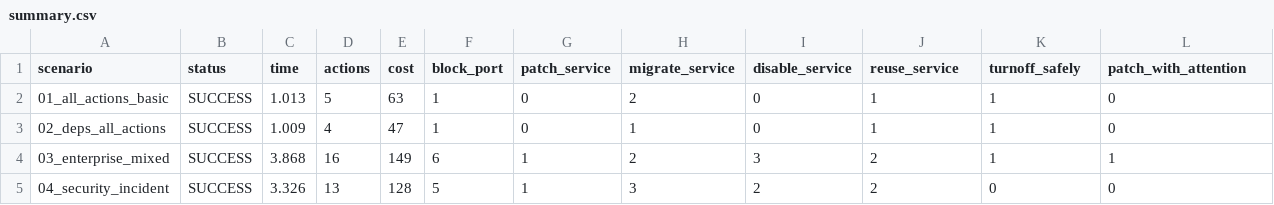
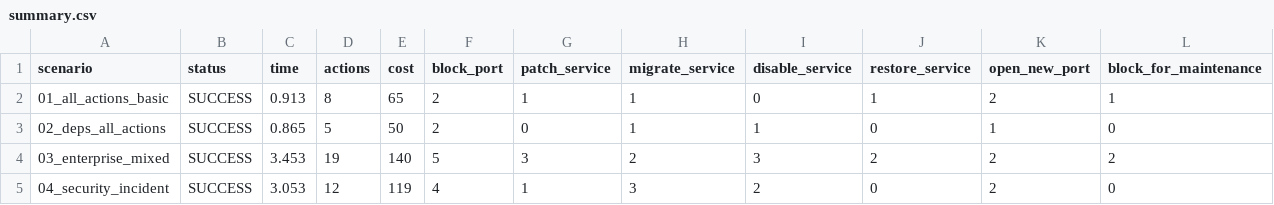
Before and after one commit to FedericoSabbadini/network-hardening-planner, a CSV file: output/scenarios/summary.csv, drawn as a sheet; only a part is shown; the diff covers the shown part only.

Commit message:
Update scenario plans; add use_cases outputs
Standardize and revise scenario plan outputs: replace legacy actions (reuse_service, turnoff_safely, patch_with_attention) with explicit steps (open_new_port, block_for_maintenance, patch_service, restore_service, disable_service), adjust migration ports (8080 -> 80808), and update CSV metrics (summary.csv) and scenario charts. Add new use_cases outputs (plans for devops, ecommerce, telecom), their summary.csv and related images. These changes reflect normalized action names, updated timings/costs, and new use-case results.

```diff
--- a/output/scenarios/summary.csv
+++ b/output/scenarios/summary.csv
@@ -1,5 +1,5 @@
-scenario,status,time,actions,cost,block_port,patch_service,migrate_service,disable_service,reuse_service,turnoff_safely,patch_with_attention
-01_all_actions_basic,SUCCESS,1.013,5,63,1,0,2,0,1,1,0
-02_deps_all_actions,SUCCESS,1.009,4,47,1,0,1,0,1,1,0
-03_enterprise_mixed,SUCCESS,3.868,16,149,6,1,2,3,2,1,1
-04_security_incident,SUCCESS,3.326,13,128,5,1,3,2,2,0,0
+scenario,status,time,actions,cost,block_port,patch_service,migrate_service,disable_service,restore_service,open_new_port,block_for_maintenance
+01_all_actions_basic,SUCCESS,0.913,8,65,2,1,1,0,1,2,1
+02_deps_all_actions,SUCCESS,0.865,5,50,2,0,1,1,0,1,0
+03_enterprise_mixed,SUCCESS,3.453,19,140,5,3,2,3,2,2,2
+04_security_incident,SUCCESS,3.053,12,119,4,1,3,2,0,2,0
```
Also changed, not shown: 20 edited cells elsewhere in this file, 17 other files.
